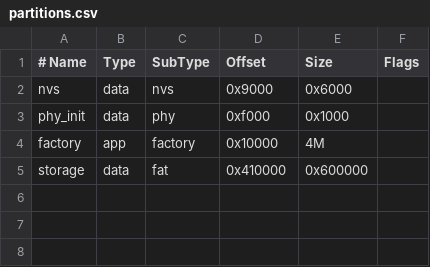
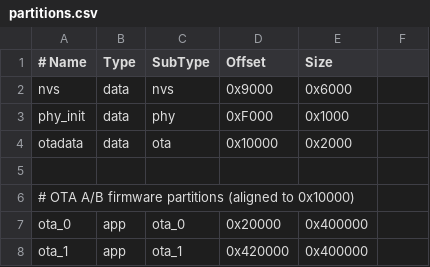
Before and after one commit to sashoninov/Camper-Weather-Information-Station, a CSV file: partitions.csv, drawn as a sheet; removed rows and columns are numbered as before the commit, all else as after; the diff names each change by its address in the sheet, - before the commit and + after, or states it on an @@ line.

```diff
--- a/partitions.csv
+++ b/partitions.csv
-F1: Flags
+F1: (empty)
-D3 (Offset): 0xf000
+D3 (Offset): 0xF000
-row 4: factory | app | factory | 0x10000 | 4M
+row 4: otadata | data | ota | 0x10000 | 0x2000
-row 5: storage | data | fat | 0x410000 | 0x600000
+row 5: (empty)
+row 6: # OTA A/B firmware partitions (aligned to 0x10000)
+row 7: ota_0 | app | ota_0 | 0x20000 | 0x400000
+row 8: ota_1 | app | ota_1 | 0x420000 | 0x400000
```
Also changed, not shown: 9 other files.
